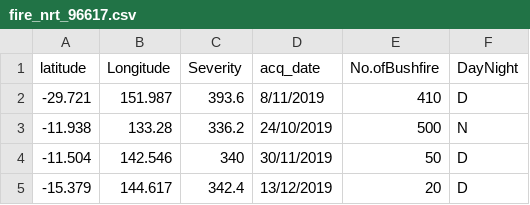
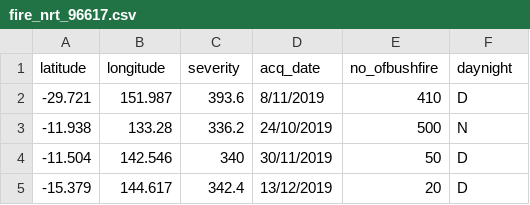
Before and after one commit to 57halfcooked/2dvbushfire, a CSV file: data/fire_nrt_96617.csv, drawn as a sheet; only a part is shown.

Commit message:
llllllll

```diff
--- a/data/fire_nrt_96617.csv
+++ b/data/fire_nrt_96617.csv
@@ -1,2 +1,2 @@
-latitude,Longitude,Severity,acq_date,No.ofBushfire,DayNight
+latitude,longitude,severity,acq_date,no_ofbushfire,daynight
 -29.721,151.987,393.6,8/11/2019,410,D
```
